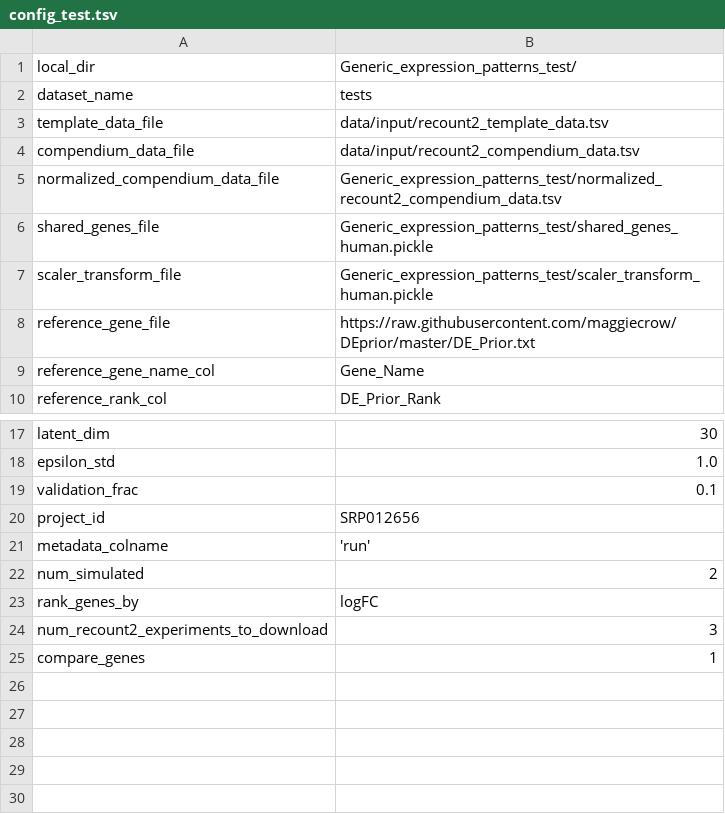
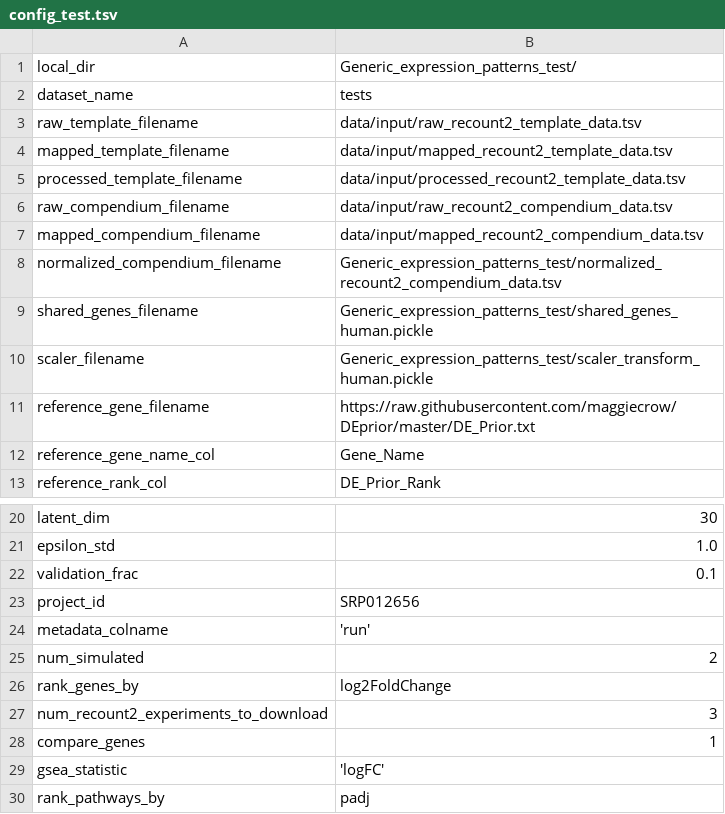
Before and after one commit to greenelab/generic-expression-patterns, a TSV file: configs/config_test.tsv, drawn as a sheet; only a part is shown, gaps mark what is left out.

Commit message:
Update github actions tests (#40)
* update processing test nb

* update modules for nb1

* update log file

* add processing metadata file

* update test nb2

* remove assertion for gsea

* try using deseq

* update config to run deseq

* try updated nb

* rm old file

* update download based on PR

* clean up nb and add converted nb files

* add back sep param in paste

```diff
--- a/configs/config_test.tsv
+++ b/configs/config_test.tsv
@@ -2,8 +2,11 @@ local_dir	"Generic_expression_patterns_test/"
 dataset_name	"tests"
-template_data_file	"data/input/recount2_template_data.tsv"
-compendium_data_file	"data/input/recount2_compendium_data.tsv"
-normalized_compendium_data_file	"Generic_expression_patterns_test/normalized_recount2_compendium_data.tsv"
-shared_genes_file	"Generic_expression_patterns_test/shared_genes_human.pickle"
-scaler_transform_file	"Generic_expression_patterns_test/scaler_transform_human.pickle"
-reference_gene_file	"https://raw.githubusercontent.com/maggiecrow/DEprior/master/DE_Prior.txt"
+raw_template_filename	"data/input/raw_recount2_template_data.tsv"
+mapped_template_filename	"data/input/mapped_recount2_template_data.tsv"
+processed_template_filename	"data/input/processed_recount2_template_data.tsv"
+raw_compendium_filename	"data/input/raw_recount2_compendium_data.tsv"
+mapped_compendium_filename	"data/input/mapped_recount2_compendium_data.tsv"
+normalized_compendium_filename	"Generic_expression_patterns_test/normalized_recount2_compendium_data.tsv"
+shared_genes_filename	"Generic_expression_patterns_test/shared_genes_human.pickle"
+scaler_filename	"Generic_expression_patterns_test/scaler_transform_human.pickle"
+reference_gene_filename	"https://raw.githubusercontent.com/maggiecrow/DEprior/master/DE_Prior.txt"
 reference_gene_name_col	"Gene_Name"
@@ -22,4 +25,6 @@ metadata_colname	'run'
 num_simulated	2
-rank_genes_by	"logFC"
+rank_genes_by	"log2FoldChange"
 num_recount2_experiments_to_download	3
 compare_genes	1
+gsea_statistic	'logFC'
+rank_pathways_by	"padj"
```
Also changed, not shown: 13 other files.
